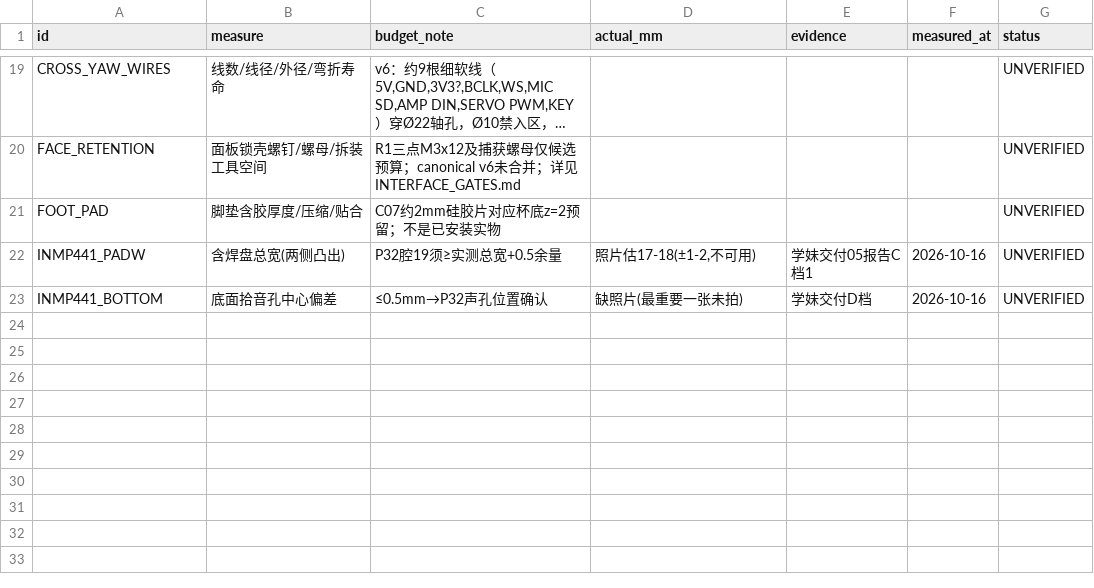
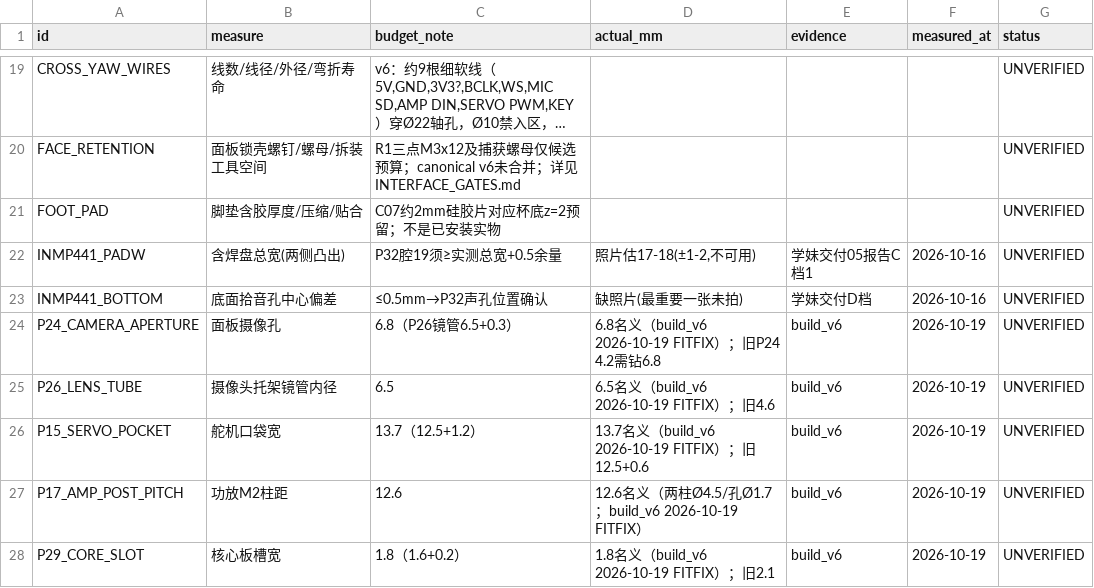
Before and after one commit to eleanor-wsyy/EffMeet2, a CSV file: hardware/robot-design/round-yaw-v2/revision-20261011-nomi-layoutA/print-split-v6/MEASUREMENTS.csv, drawn as a sheet; only a part is shown, gaps mark what is left out; long unchanged cells end in ….

Commit message:
fix+print(hardware): P15/P17/P26/P29 修复盘v2——P26转90°、P15/P17局部支撑、P24摄像孔6.8、源/件表/RUNBOOK同步

```diff
--- a/hardware/robot-design/round-yaw-v2/revision-20261011-nomi-layoutA/print-split-v6/MEASUREMENTS.csv
+++ b/hardware/robot-design/round-yaw-v2/revision-20261011-nomi-layoutA/print-split-v6/MEASUREMENTS.csv
@@ -23 +23,6 @@ INMP441_PADW,含焊盘总宽(两侧凸出),P32腔19须≥实测总宽+0.5余量,
 INMP441_BOTTOM,底面拾音孔中心偏差,≤0.5mm→P32声孔位置确认,缺照片(最重要一张未拍),学妹交付D档,2026-10-16,UNVERIFIED
+P24_CAMERA_APERTURE,面板摄像孔,6.8（P26镜管6.5+0.3）,6.8名义（build_v6 2026-10-19 FITFIX）；旧P24 4.2需钻6.8,build_v6,2026-10-19,UNVERIFIED
+P26_LENS_TUBE,摄像头托架镜管内径,6.5,6.5名义（build_v6 2026-10-19 FITFIX）；旧4.6,build_v6,2026-10-19,UNVERIFIED
+P15_SERVO_POCKET,舵机口袋宽,13.7（12.5+1.2）,13.7名义（build_v6 2026-10-19 FITFIX）；旧12.5+0.6,build_v6,2026-10-19,UNVERIFIED
+P17_AMP_POST_PITCH,功放M2柱距,12.6,12.6名义（两柱Ø4.5/孔Ø1.7；build_v6 2026-10-19 FITFIX）,build_v6,2026-10-19,UNVERIFIED
+P29_CORE_SLOT,核心板槽宽,1.8（1.6+0.2）,1.8名义（build_v6 2026-10-19 FITFIX）；旧2.1,build_v6,2026-10-19,UNVERIFIED
```
Also changed, not shown: hardware/robot-design/round-yaw-v2/revision-20261011-nomi-layoutA/print-split-v6/PARTS.csv, 20 other files.
